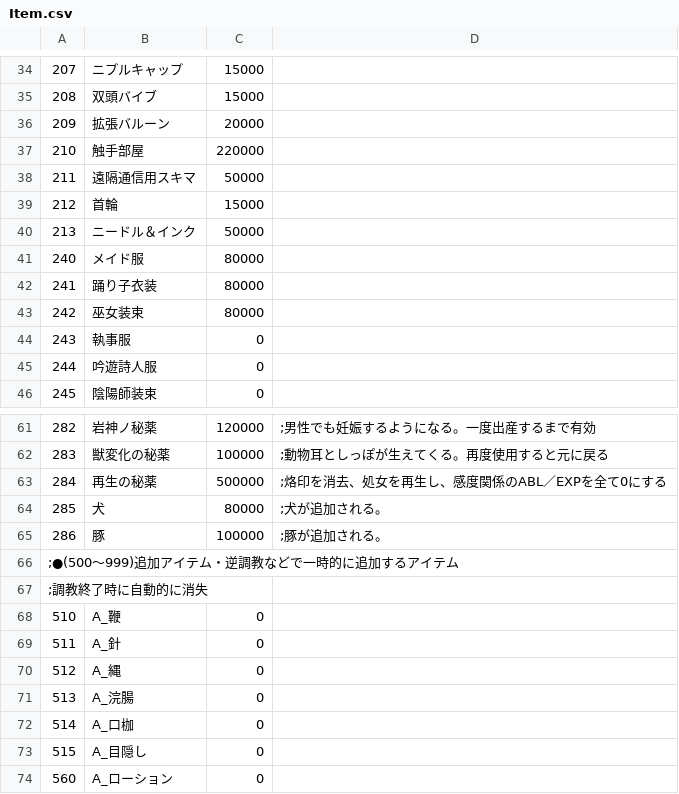
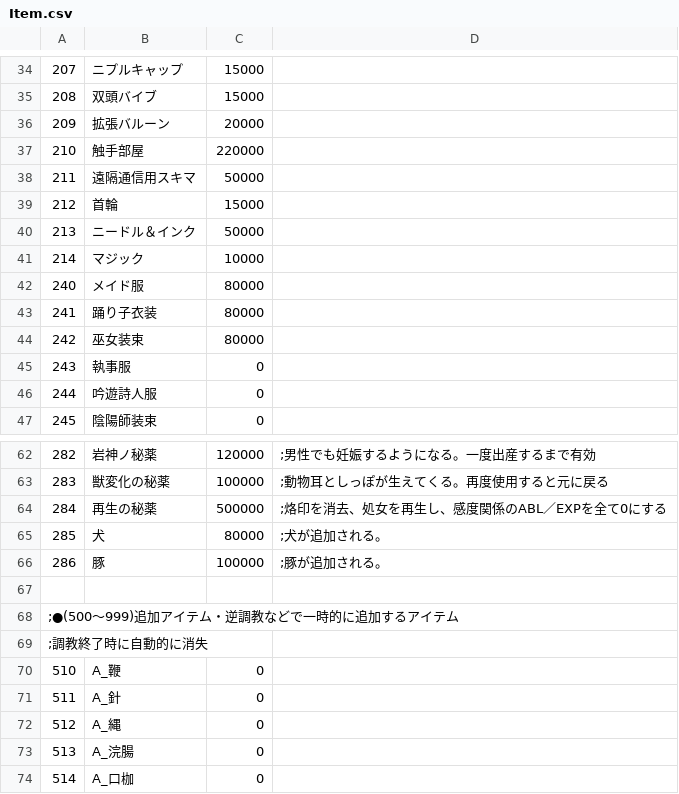
Before and after one commit to wamekukyouzin/eratohoK, a CSV file: CSV/Item.csv, drawn as a sheet; only a part is shown, gaps mark what is left out; the shorter side is filled out with more unchanged rows; the diff names each change by its address in the sheet, - before the commit and + after, or states it on an @@ line.

Commit message:
[add]アイテム「マジック」追加。

```diff
--- a/CSV/Item.csv
+++ b/CSV/Item.csv
+row 41: 214 | マジック | 10000
+row 67: (empty)
```
Also changed, not shown: 2 other files.
